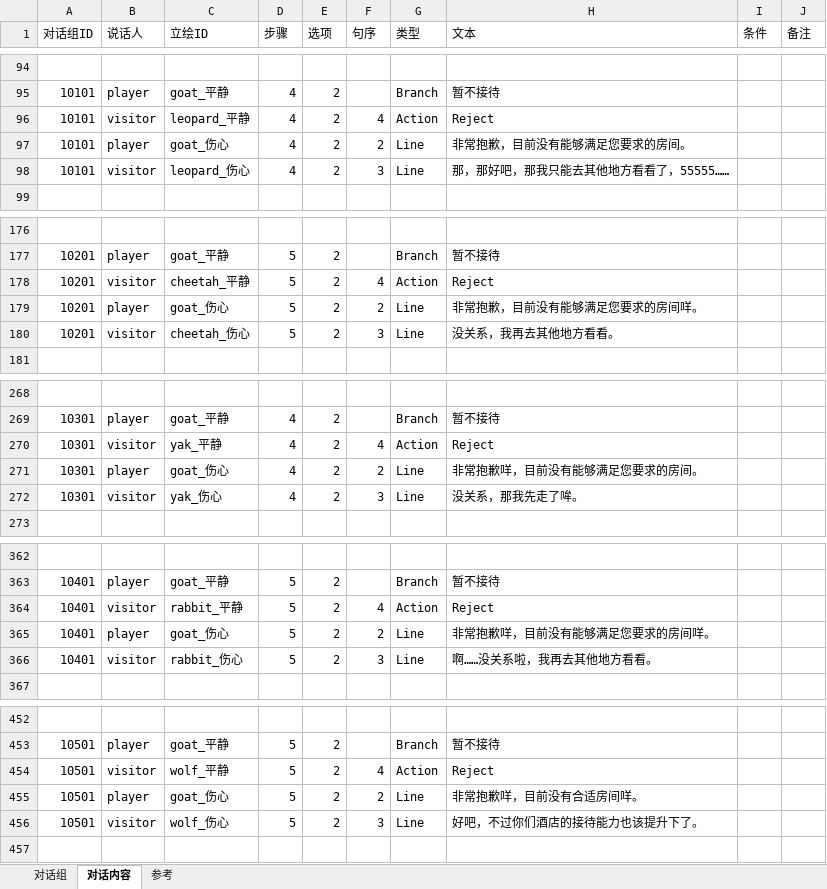
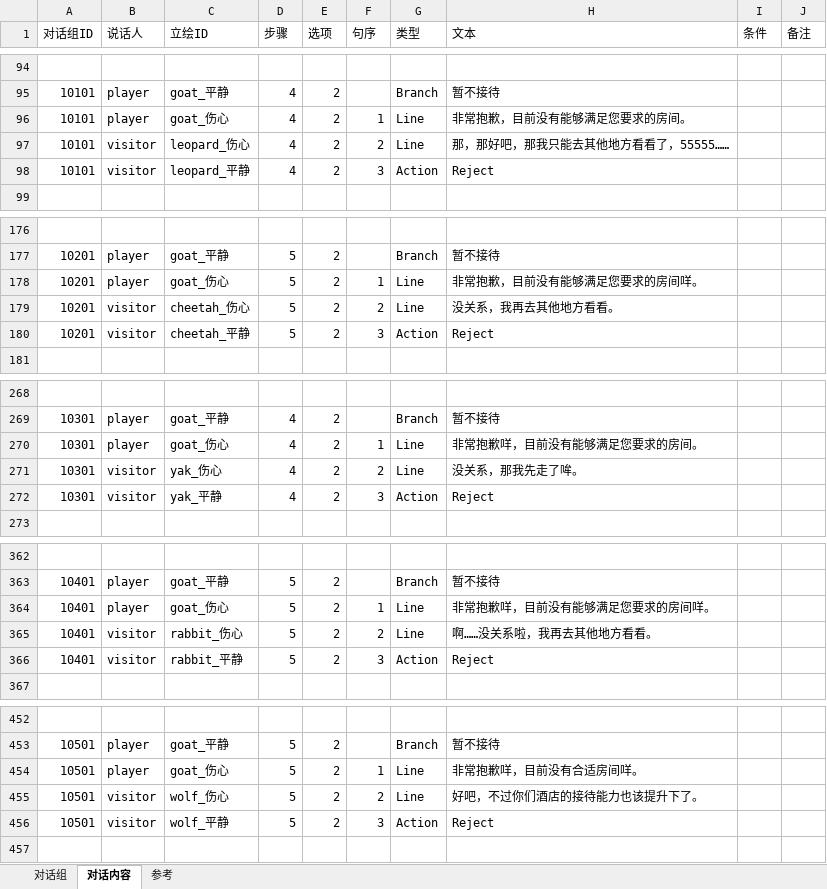
Before and after one commit to CsOHQAQ/2026MasterHouse, an Excel workbook: Excel/对话表.xlsx, sheet 对话内容, drawn as a sheet; only a part is shown, gaps mark what is left out; values as stored, in another font and other column widths than the file's, no borders; removed rows and columns are numbered as before the commit, all else as after; the diff covers the shown part only; the diff names each change by its address in the sheet, - before the commit and + after, or states it on an @@ line.

```diff
--- a/Excel/对话表.xlsx (sheet 对话内容)
+++ b/Excel/对话表.xlsx (sheet 对话内容)
-row 96: 10101 | visitor | leopard_平静 | 4 | 2 | 4 | Action | Reject
-F96 (句序): 2
+F96 (句序): 1
-F97 (句序): 3
+F97 (句序): 2
+row 98: 10101 | visitor | leopard_平静 | 4 | 2 | 3 | Action | Reject
-row 178: 10201 | visitor | cheetah_平静 | 5 | 2 | 4 | Action | Reject
-F178 (句序): 2
+F178 (句序): 1
-F179 (句序): 3
+F179 (句序): 2
+row 180: 10201 | visitor | cheetah_平静 | 5 | 2 | 3 | Action | Reject
-row 270: 10301 | visitor | yak_平静 | 4 | 2 | 4 | Action | Reject
-F270 (句序): 2
+F270 (句序): 1
-F271 (句序): 3
+F271 (句序): 2
+row 272: 10301 | visitor | yak_平静 | 4 | 2 | 3 | Action | Reject
-row 364: 10401 | visitor | rabbit_平静 | 5 | 2 | 4 | Action | Reject
-F364 (句序): 2
+F364 (句序): 1
-F365 (句序): 3
+F365 (句序): 2
+row 366: 10401 | visitor | rabbit_平静 | 5 | 2 | 3 | Action | Reject
-row 454: 10501 | visitor | wolf_平静 | 5 | 2 | 4 | Action | Reject
-F454 (句序): 2
+F454 (句序): 1
-F455 (句序): 3
+F455 (句序): 2
+row 456: 10501 | visitor | wolf_平静 | 5 | 2 | 3 | Action | Reject
```
Also changed, not shown: 1 added row, 1 removed row and 2 edited cells elsewhere in this sheet, sheet 参考, 4 other files.
